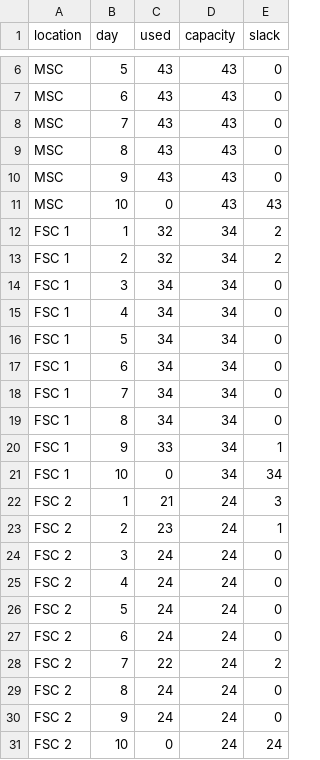
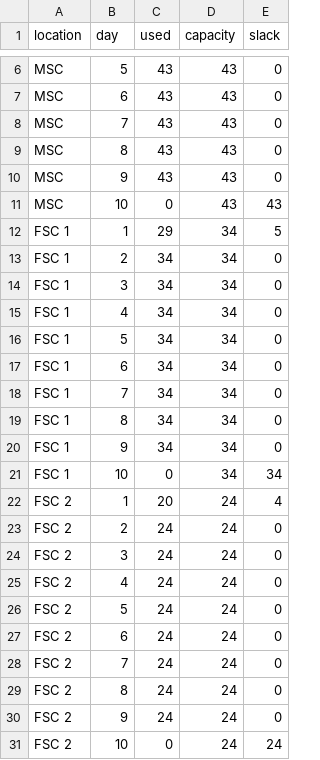
Before and after one commit to IsabelHellebrekers/Seminar-TNO, a CSV file: output/trucks.csv, drawn as a sheet; only a part is shown, gaps mark what is left out.

```diff
--- a/output/trucks.csv
+++ b/output/trucks.csv
@@ -11,4 +11,4 @@ MSC,9,43,43,0
 MSC,10,0,43,43
-FSC 1,1,32,34,2
-FSC 1,2,32,34,2
+FSC 1,1,29,34,5
+FSC 1,2,34,34,0
 FSC 1,3,34,34,0
@@ -19,6 +19,6 @@ FSC 1,7,34,34,0
 FSC 1,8,34,34,0
-FSC 1,9,33,34,1
+FSC 1,9,34,34,0
 FSC 1,10,0,34,34
-FSC 2,1,21,24,3
-FSC 2,2,23,24,1
+FSC 2,1,20,24,4
+FSC 2,2,24,24,0
 FSC 2,3,24,24,0
@@ -27,3 +27,3 @@ FSC 2,5,24,24,0
 FSC 2,6,24,24,0
-FSC 2,7,22,24,2
+FSC 2,7,24,24,0
 FSC 2,8,24,24,0
```
Also changed, not shown: output/inventory_fsc_detail.csv, output/inventory_fsc_total.csv, 9 other files.
